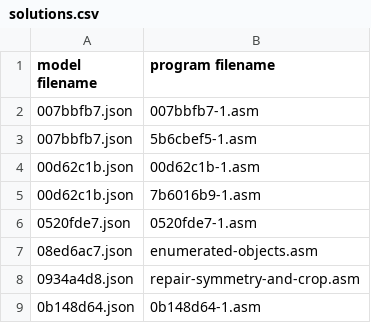
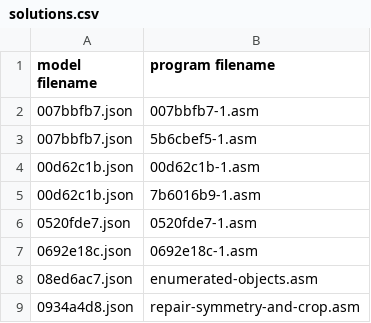
Before and after one commit to neoneye/loda-arc-challenge, a CSV file: solutions.csv, drawn as a sheet; only a part is shown; the shorter side is filled out with more unchanged rows.

```diff
--- a/solutions.csv
+++ b/solutions.csv
@@ -6,2 +6,3 @@ model filename;program filename
 0520fde7.json;0520fde7-1.asm
+0692e18c.json;0692e18c-1.asm
 08ed6ac7.json;enumerated-objects.asm
```
Also changed, not shown: 1 other file.
